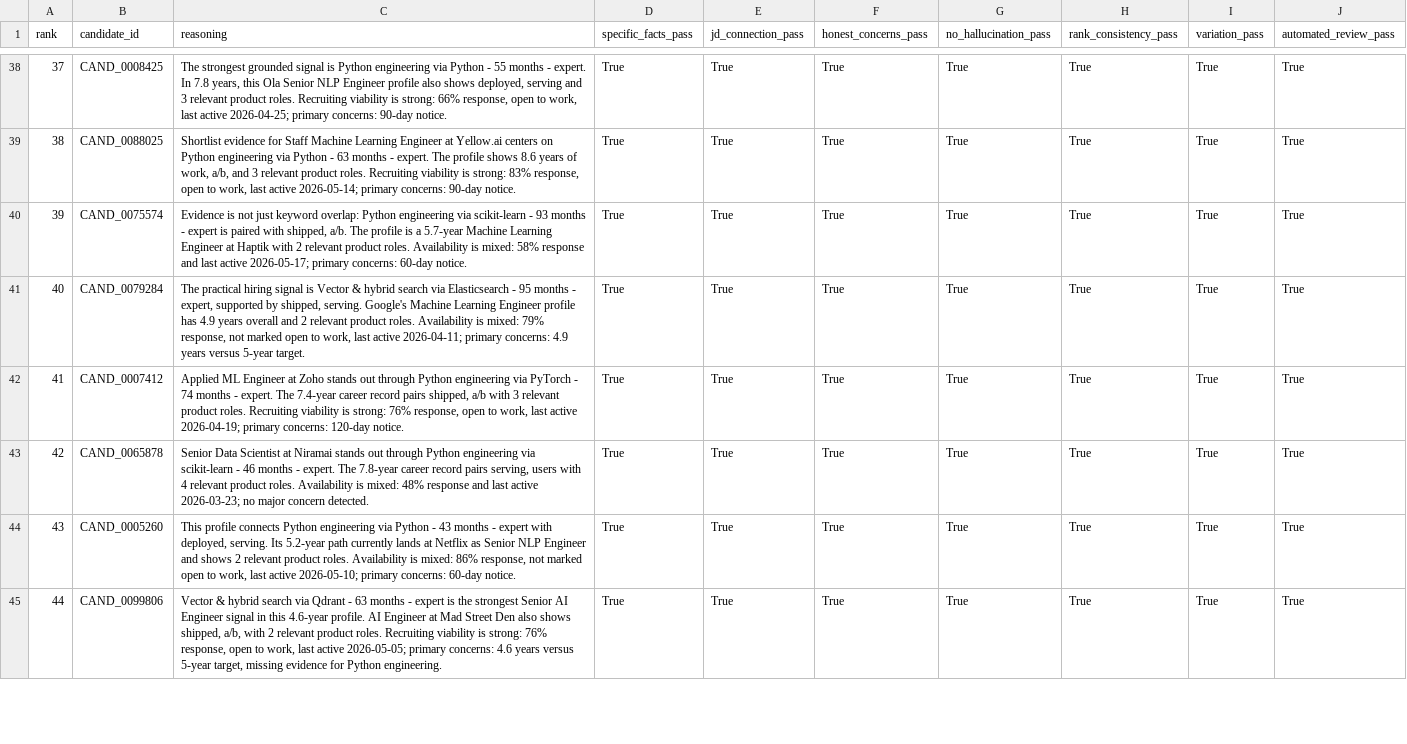
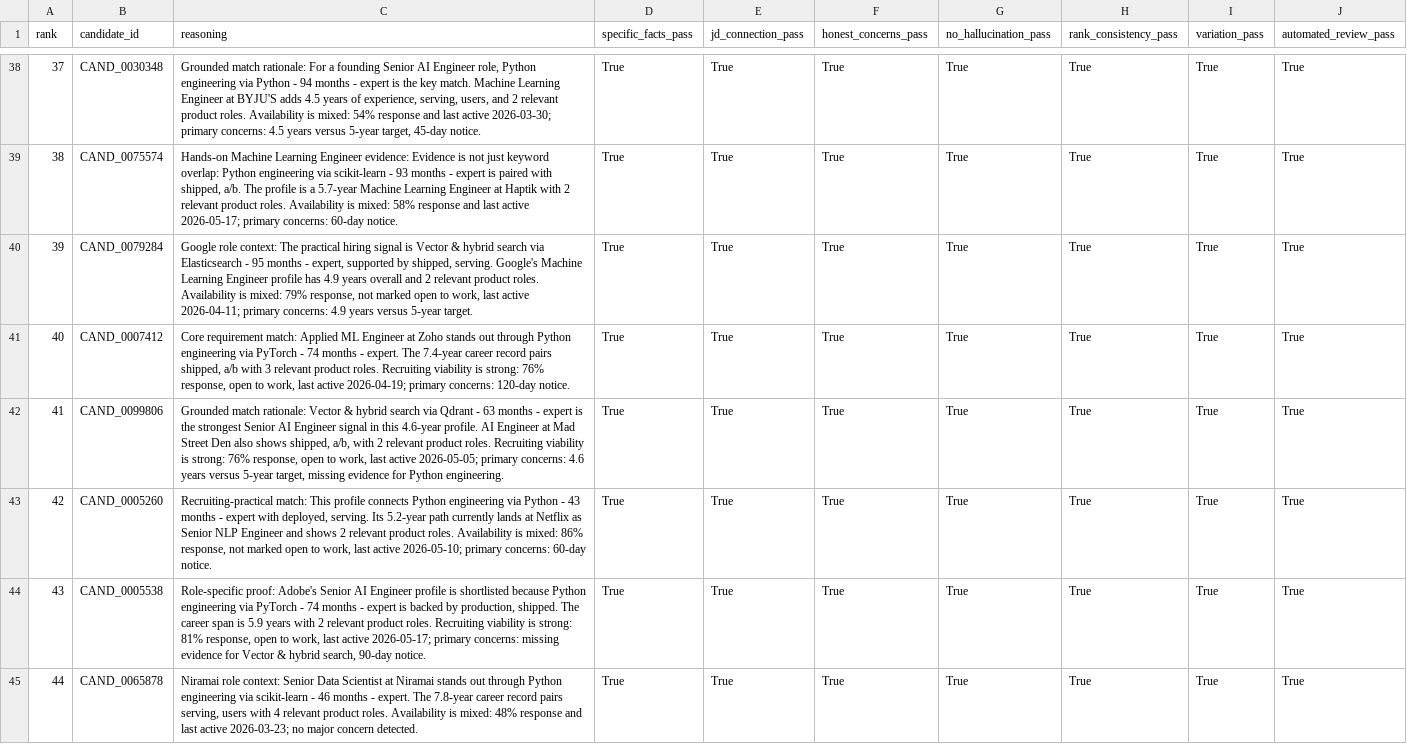
Before and after one commit to Zian-Surani/crest-redrob-candidate-intelligence, a CSV file: backend/data/sandbox/automated_reasoning_audit.csv, drawn as a sheet; only a part is shown, gaps mark what is left out; the diff covers the shown part only; the diff names each change by its address in the sheet, - before the commit and + after, or states it on an @@ line.

```diff
--- a/backend/data/sandbox/automated_reasoning_audit.csv
+++ b/backend/data/sandbox/automated_reasoning_audit.csv
-B38 (candidate_id): CAND_0008425
+B38 (candidate_id): CAND_0030348
-C38 (reasoning): The strongest grounded signal is Python engineering via Python - 55 months - expert. In 7.8 years, this Ola Senior NLP Engineer profile also shows deployed, serving and 3 relevant product roles. Recruiting viability is strong: 66% response, open to work, last active 2026-04-25; primary concerns: 90-day notice.
+C38 (reasoning): Grounded match rationale: For a founding Senior AI Engineer role, Python engineering via Python - 94 months - expert is the key match. Machine Learning Engineer at BYJU'S adds 4.5 years of experience, serving, users, and 2 relevant product roles. Availability is mixed: 54% response and last active 2026-03-30; primary concerns: 4.5 years versus 5-year target, 45-day notice.
-B39 (candidate_id): CAND_0088025
+B39 (candidate_id): CAND_0075574
-C39 (reasoning): Shortlist evidence for Staff Machine Learning Engineer at Yellow.ai centers on Python engineering via Python - 63 months - expert. The profile shows 8.6 years of work, a/b, and 3 relevant product roles. Recruiting viability is strong: 83% response, open to work, last active 2026-05-14; primary concerns: 90-day notice.
+C39 (reasoning): Hands-on Machine Learning Engineer evidence: Evidence is not just keyword overlap: Python engineering via scikit-learn - 93 months - expert is paired with shipped, a/b. The profile is a 5.7-year Machine Learning Engineer at Haptik with 2 relevant product roles. Availability is mixed: 58% response and last active 2026-05-17; primary concerns: 60-day notice.
-B40 (candidate_id): CAND_0075574
+B40 (candidate_id): CAND_0079284
-C40 (reasoning): Evidence is not just keyword overlap: Python engineering via scikit-learn - 93 months - expert is paired with shipped, a/b. The profile is a 5.7-year Machine Learning Engineer at Haptik with 2 relevant product roles. Availability is mixed: 58% response and last active 2026-05-17; primary concerns: 60-day notice.
+C40 (reasoning): Google role context: The practical hiring signal is Vector & hybrid search via Elasticsearch - 95 months - expert, supported by shipped, serving. Google's Machine Learning Engineer profile has 4.9 years overall and 2 relevant product roles. Availability is mixed: 79% response, not marked open to work, last active 2026-04-11; primary concerns: 4.9 years versus 5-year target.
-B41 (candidate_id): CAND_0079284
+B41 (candidate_id): CAND_0007412
-C41 (reasoning): The practical hiring signal is Vector & hybrid search via Elasticsearch - 95 months - expert, supported by shipped, serving. Google's Machine Learning Engineer profile has 4.9 years overall and 2 relevant product roles. Availability is mixed: 79% response, not marked open to work, last active 2026-04-11; primary concerns: 4.9 years versus 5-year target.
+C41 (reasoning): Core requirement match: Applied ML Engineer at Zoho stands out through Python engineering via PyTorch - 74 months - expert. The 7.4-year career record pairs shipped, a/b with 3 relevant product roles. Recruiting viability is strong: 76% response, open to work, last active 2026-04-19; primary concerns: 120-day notice.
-B42 (candidate_id): CAND_0007412
+B42 (candidate_id): CAND_0099806
-C42 (reasoning): Applied ML Engineer at Zoho stands out through Python engineering via PyTorch - 74 months - expert. The 7.4-year career record pairs shipped, a/b with 3 relevant product roles. Recruiting viability is strong: 76% response, open to work, last active 2026-04-19; primary concerns: 120-day notice.
+C42 (reasoning): Grounded match rationale: Vector & hybrid search via Qdrant - 63 months - expert is the strongest Senior AI Engineer signal in this 4.6-year profile. AI Engineer at Mad Street Den also shows shipped, a/b, with 2 relevant product roles. Recruiting viability is strong: 76% response, open to work, last active 2026-05-05; primary concerns: 4.6 years versus 5-year target, missing evidence for Python engineering.
-B43 (candidate_id): CAND_0065878
+B43 (candidate_id): CAND_0005260
-C43 (reasoning): Senior Data Scientist at Niramai stands out through Python engineering via scikit-learn - 46 months - expert. The 7.8-year career record pairs serving, users with 4 relevant product roles. Availability is mixed: 48% response and last active 2026-03-23; no major concern detected.
+C43 (reasoning): Recruiting-practical match: This profile connects Python engineering via Python - 43 months - expert with deployed, serving. Its 5.2-year path currently lands at Netflix as Senior NLP Engineer and shows 2 relevant product roles. Availability is mixed: 86% response, not marked open to work, last active 2026-05-10; primary concerns: 60-day notice.
-B44 (candidate_id): CAND_0005260
+B44 (candidate_id): CAND_0005538
-C44 (reasoning): This profile connects Python engineering via Python - 43 months - expert with deployed, serving. Its 5.2-year path currently lands at Netflix as Senior NLP Engineer and shows 2 relevant product roles. Availability is mixed: 86% response, not marked open to work, last active 2026-05-10; primary concerns: 60-day notice.
+C44 (reasoning): Role-specific proof: Adobe's Senior AI Engineer profile is shortlisted because Python engineering via PyTorch - 74 months - expert is backed by production, shipped. The career span is 5.9 years with 2 relevant product roles. Recruiting viability is strong: 81% response, open to work, last active 2026-05-17; primary concerns: missing evidence for Vector & hybrid search, 90-day notice.
-B45 (candidate_id): CAND_0099806
+B45 (candidate_id): CAND_0065878
-C45 (reasoning): Vector & hybrid search via Qdrant - 63 months - expert is the strongest Senior AI Engineer signal in this 4.6-year profile. AI Engineer at Mad Street Den also shows shipped, a/b, with 2 relevant product roles. Recruiting viability is strong: 76% response, open to work, last active 2026-05-05; primary concerns: 4.6 years versus 5-year target, missing evidence for Python engineering.
+C45 (reasoning): Niramai role context: Senior Data Scientist at Niramai stands out through Python engineering via scikit-learn - 46 months - expert. The 7.8-year career record pairs serving, users with 4 relevant product roles. Availability is mixed: 48% response and last active 2026-03-23; no major concern detected.
```
Also changed, not shown: 166 edited cells elsewhere in this file, backend/data/automated_reasoning_audit.csv, backend/data/crest_submission.csv, 30 other files.
